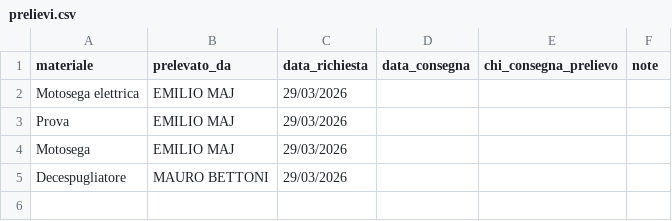
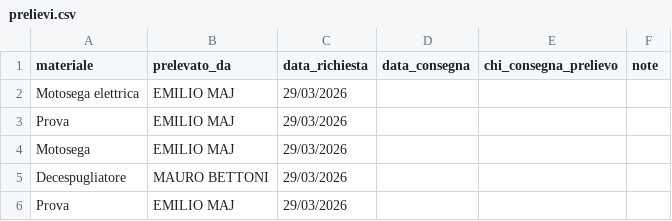
Before and after one commit to emiliomaj60-lang/prot_civ_vas, a CSV file: dati/prelievi.csv, drawn as a sheet.

Commit message:
Aggiornamento automatico dati/prelievi.csv

```diff
--- a/dati/prelievi.csv
+++ b/dati/prelievi.csv
@@ -5 +5,2 @@ Motosega,EMILIO MAJ,29/03/2026,,,
 Decespugliatore,MAURO BETTONI,29/03/2026,,,
+Prova,EMILIO MAJ,29/03/2026,,,
```
